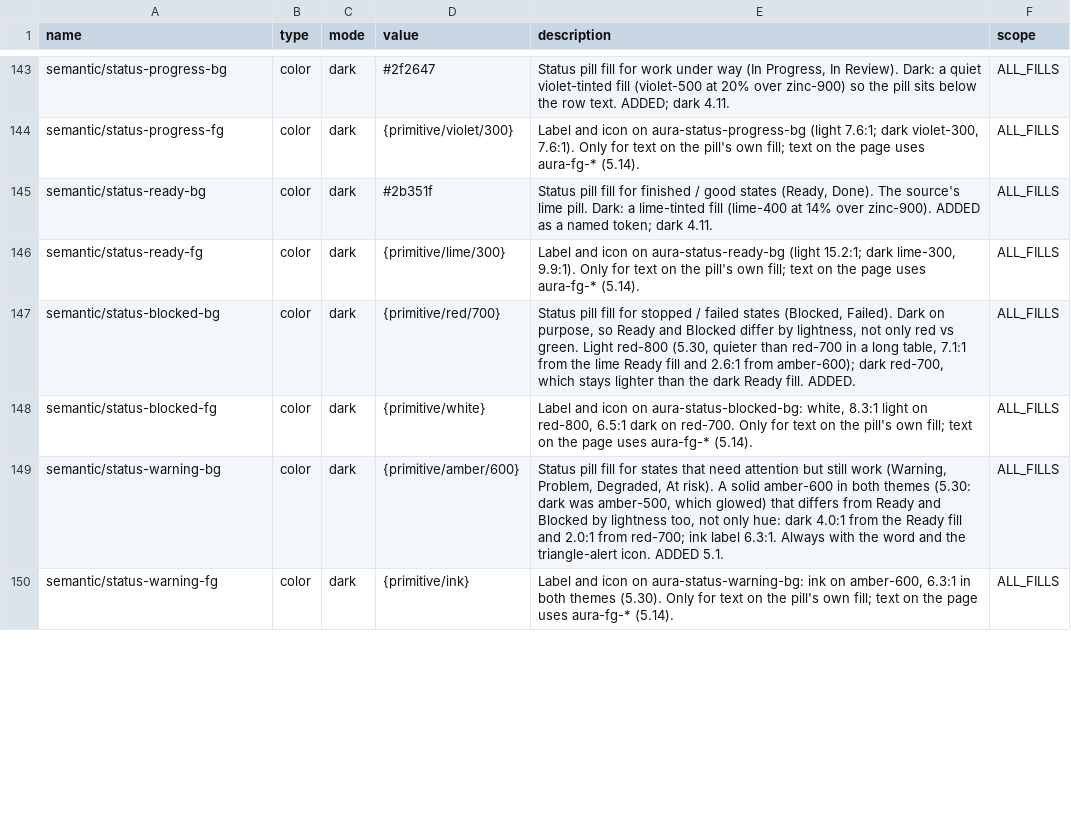
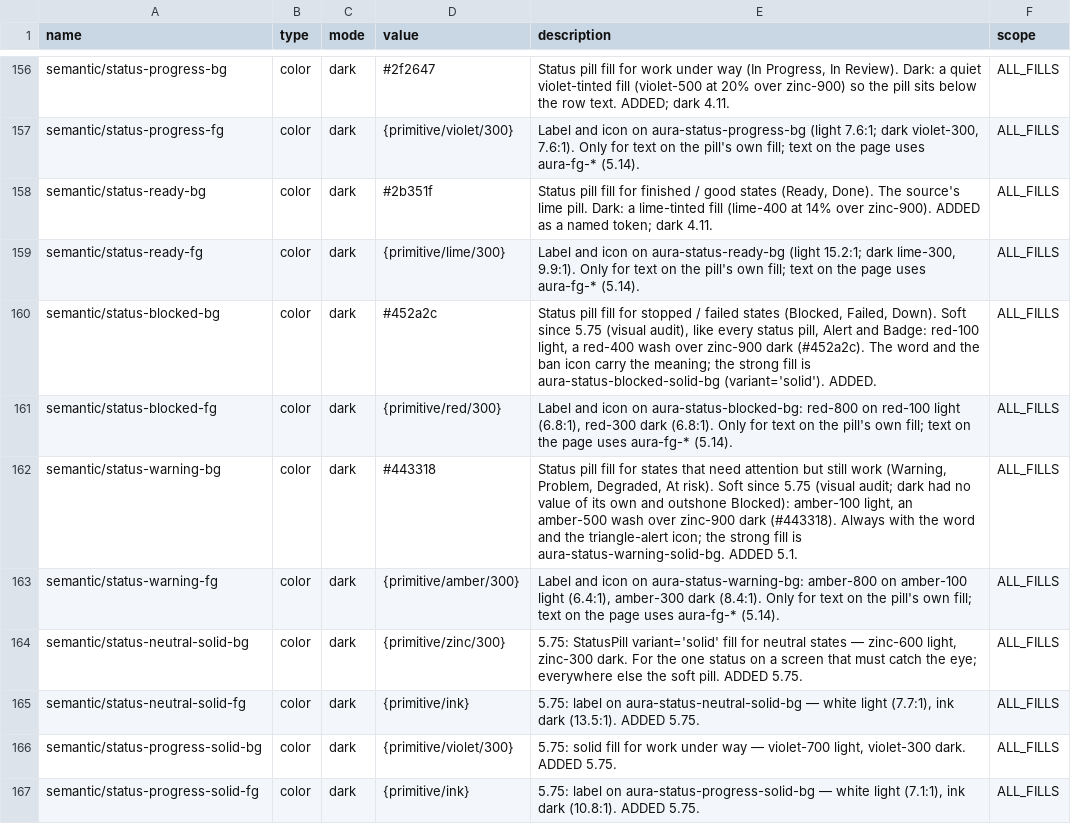
Before and after one commit to Jirawatpyk/Aura-design, a CSV file: packages/tokens/figma-variables.csv, drawn as a sheet; only a part is shown, gaps mark what is left out; the diff covers the shown part only.

```diff
--- a/packages/tokens/figma-variables.csv
+++ b/packages/tokens/figma-variables.csv
@@ -146,5 +159,9 @@ semantic/status-ready-bg,color,dark,#2b351f,"Status pill fill for finished / goo
 semantic/status-ready-fg,color,dark,{primitive/lime/300},"Label and icon on aura-status-ready-bg (light 15.2:1; dark lime-300, 9.9:1). Only for text on the pill's own fill; text on the page uses aura-fg-* (5.14).",ALL_FILLS
-semantic/status-blocked-bg,color,dark,{primitive/red/700},"Status pill fill for stopped / failed states (Blocked, Failed). Dark on purpose, so Ready and Blocked differ by lightness, not only red vs green. Light red-800 (5.30, quieter than red-700 in a long table, 7.1:1 from the lime Ready fill and 2.6:1 from amber-600); dark red-700, which stays lighter than the dark Ready fill. ADDED.",ALL_FILLS
-semantic/status-blocked-fg,color,dark,{primitive/white},"Label and icon on aura-status-blocked-bg: white, 8.3:1 light on red-800, 6.5:1 dark on red-700. Only for text on the pill's own fill; text on the page uses aura-fg-* (5.14).",ALL_FILLS
-semantic/status-warning-bg,color,dark,{primitive/amber/600},"Status pill fill for states that need attention but still work (Warning, Problem, Degraded, At risk). A solid amber-600 in both themes (5.30: dark was amber-500, which glowed) that differs from Ready and Blocked by lightness too, not only hue: dark 4.0:1 from the Ready fill and 2.0:1 from red-700; ink label 6.3:1. Always with the word and the triangle-alert icon. ADDED 5.1.",ALL_FILLS
-semantic/status-warning-fg,color,dark,{primitive/ink},"Label and icon on aura-status-warning-bg: ink on amber-600, 6.3:1 in both themes (5.30). Only for text on the pill's own fill; text on the page uses aura-fg-* (5.14).",ALL_FILLS
+semantic/status-blocked-bg,color,dark,#452a2c,"Status pill fill for stopped / failed states (Blocked, Failed, Down). Soft since 5.75 (visual audit), like every status pill, Alert and Badge: red-100 light, a red-400 wash over zinc-900 dark (#452a2c). The word and the ban icon carry the meaning; the strong fill is aura-status-blocked-solid-bg (variant='solid'). ADDED.",ALL_FILLS
+semantic/status-blocked-fg,color,dark,{primitive/red/300},"Label and icon on aura-status-blocked-bg: red-800 on red-100 light (6.8:1), red-300 dark (6.8:1). Only for text on the pill's own fill; text on the page uses aura-fg-* (5.14).",ALL_FILLS
+semantic/status-warning-bg,color,dark,#443318,"Status pill fill for states that need attention but still work (Warning, Problem, Degraded, At risk). Soft since 5.75 (visual audit; dark had no value of its own and outshone Blocked): amber-100 light, an amber-500 wash over zinc-900 dark (#443318). Always with the word and the triangle-alert icon; the strong fill is aura-status-warning-solid-bg. ADDED 5.1.",ALL_FILLS
+semantic/status-warning-fg,color,dark,{primitive/amber/300},"Label and icon on aura-status-warning-bg: amber-800 on amber-100 light (6.4:1), amber-300 dark (8.4:1). Only for text on the pill's own fill; text on the page uses aura-fg-* (5.14).",ALL_FILLS
+semantic/status-neutral-solid-bg,color,dark,{primitive/zinc/300},"5.75: StatusPill variant='solid' fill for neutral states — zinc-600 light, zinc-300 dark. For the one status on a screen that must catch the eye; everywhere else the soft pill. ADDED 5.75.",ALL_FILLS
+semantic/status-neutral-solid-fg,color,dark,{primitive/ink},"5.75: label on aura-status-neutral-solid-bg — white light (7.7:1), ink dark (13.5:1). ADDED 5.75.",ALL_FILLS
+semantic/status-progress-solid-bg,color,dark,{primitive/violet/300},"5.75: solid fill for work under way — violet-700 light, violet-300 dark. ADDED 5.75.",ALL_FILLS
+semantic/status-progress-solid-fg,color,dark,{primitive/ink},"5.75: label on aura-status-progress-solid-bg — white light (7.1:1), ink dark (10.8:1). ADDED 5.75.",ALL_FILLS
```
Also changed, not shown: 23 added rows and 19 edited cells elsewhere in this file, 27 other files.
